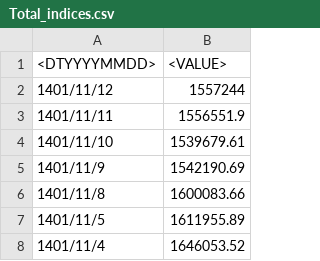
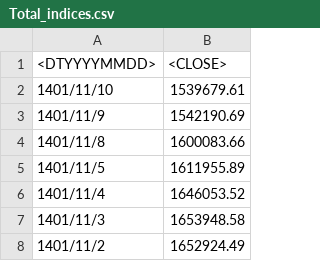
Before and after one commit to nahbos/AUT-Fundamental-Statistical-Learning, a CSV file: Peoject/Datasets/Total_indices.csv, drawn as a sheet; only a part is shown; the shorter side is filled out with more unchanged rows.

Commit message:
Total indices added ..

```diff
--- a/Peoject/Datasets/Total_indices.csv
+++ b/Peoject/Datasets/Total_indices.csv
@@ -1,4 +1,2 @@
-<DTYYYYMMDD>,<VALUE>
-1401/11/12,1557244
-1401/11/11,1556551.9
+<DTYYYYMMDD>,<CLOSE>
 1401/11/10,1539679.61
```
Also changed, not shown: 1 other file.
